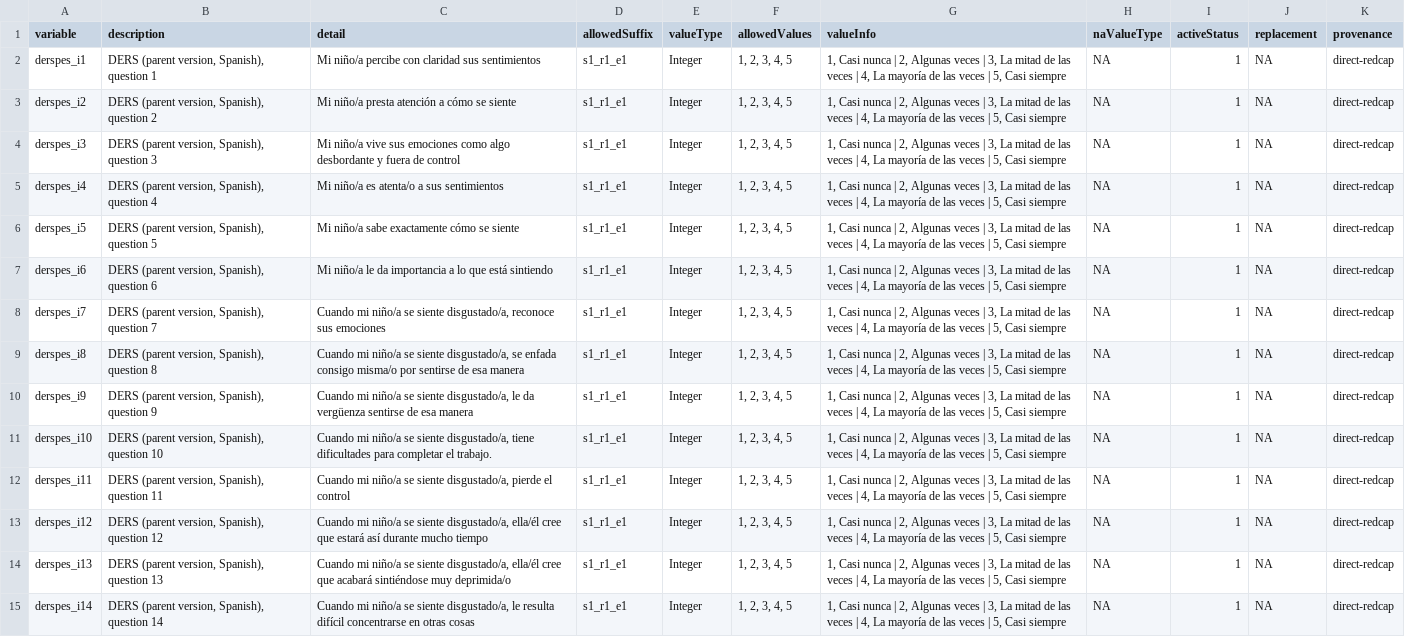
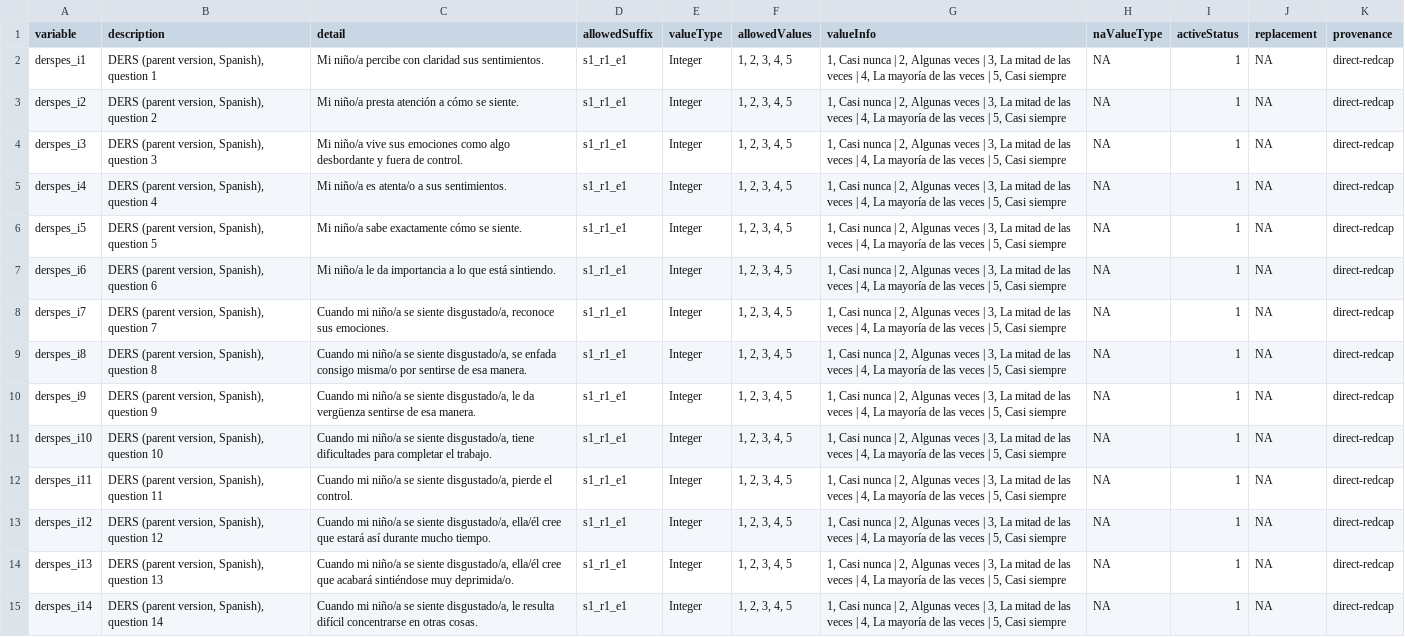
Before and after one commit to davhunt/instruments, a CSV file: ders/spanish_latAm/parent/derspES_datadict.csv, drawn as a sheet; only a part is shown; the diff covers the shown part only; the diff names each change by its address in the sheet, - before the commit and + after, or states it on an @@ line.

Commit message:
Correct typos

```diff
--- a/ders/spanish_latAm/parent/derspES_datadict.csv
+++ b/ders/spanish_latAm/parent/derspES_datadict.csv
-C2 (detail): …claridad sus sentimientos
+C2 (detail): …claridad sus sentimientos.
-C3 (detail): Mi niño/a presta atención a cómo se siente
+C3 (detail): Mi niño/a presta atención a cómo se siente.
-C4 (detail): …fuera de control
+C4 (detail): …fuera de control.
-C5 (detail): Mi niño/a es atenta/o a sus sentimientos
+C5 (detail): Mi niño/a es atenta/o a sus sentimientos.
-C6 (detail): Mi niño/a sabe exactamente cómo se siente
+C6 (detail): Mi niño/a sabe exactamente cómo se siente.
-C7 (detail): …que está sintiendo
+C7 (detail): …que está sintiendo.
-C8 (detail): …reconoce sus emociones
+C8 (detail): …reconoce sus emociones.
-C9 (detail): …de esa manera
+C9 (detail): …de esa manera.
-C10 (detail): …de esa manera
+C10 (detail): …de esa manera.
-C12 (detail): …pierde el control
+C12 (detail): …pierde el control.
-C13 (detail): …durante mucho tiempo
+C13 (detail): …durante mucho tiempo.
-C14 (detail): …sintiéndose muy deprimida/o
+C14 (detail): …sintiéndose muy deprimida/o.
-C15 (detail): …en otras cosas
+C15 (detail): …en otras cosas.
```
Also changed, not shown: 14 edited cells elsewhere in this file, 2 other files.
